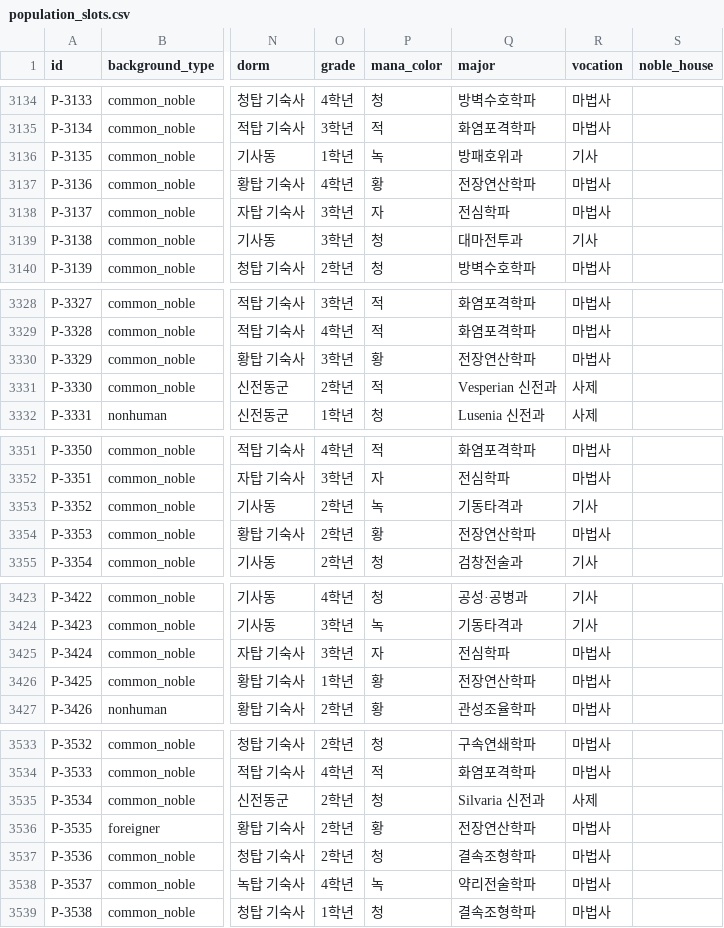
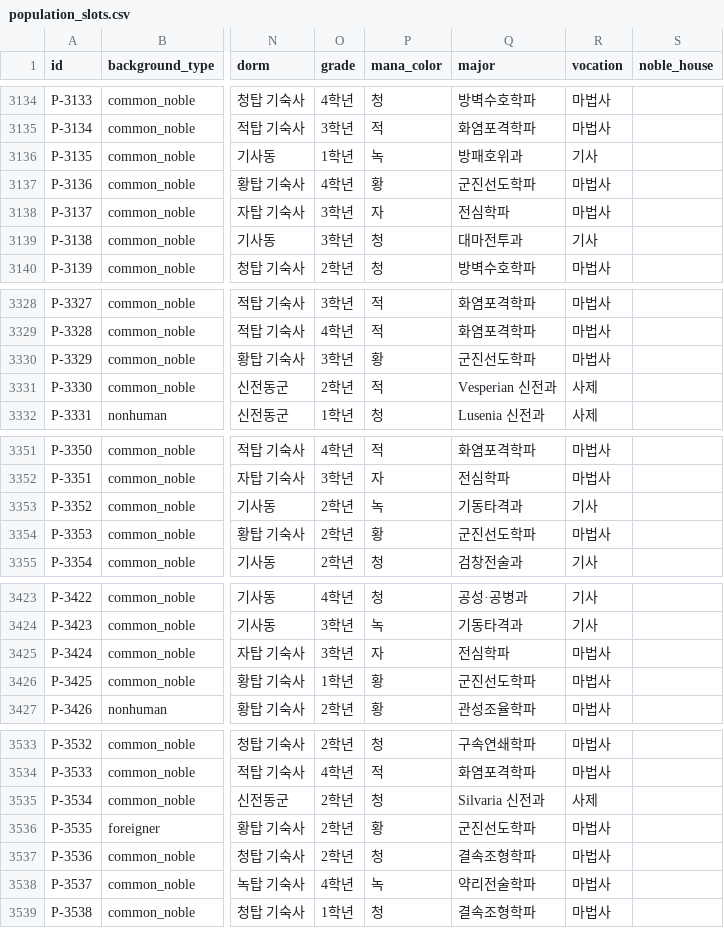
Before and after one commit to probapraise/project_dream2, a CSV file: world/live/population/population_slots.csv, drawn as a sheet; only a part is shown, gaps mark what is left out; the diff covers the shown part only; the diff names each change by its address in the sheet, - before the commit and + after, or states it on an @@ line.

Commit message:
world: sync academy major names in population metadata

```diff
--- a/world/live/population/population_slots.csv
+++ b/world/live/population/population_slots.csv
-Q3137 (major): 전장연산학파
+Q3137 (major): 군진선도학파
-Q3330 (major): 전장연산학파
+Q3330 (major): 군진선도학파
-Q3354 (major): 전장연산학파
+Q3354 (major): 군진선도학파
-Q3426 (major): 전장연산학파
+Q3426 (major): 군진선도학파
-Q3536 (major): 전장연산학파
+Q3536 (major): 군진선도학파
```
Also changed, not shown: 10 edited cells elsewhere in this file, 18 other files.
